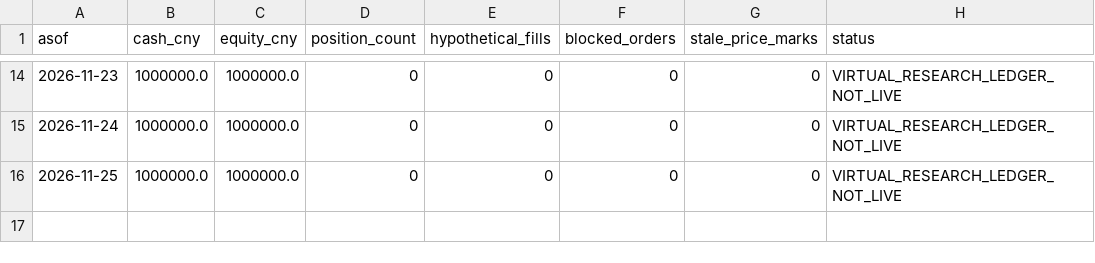
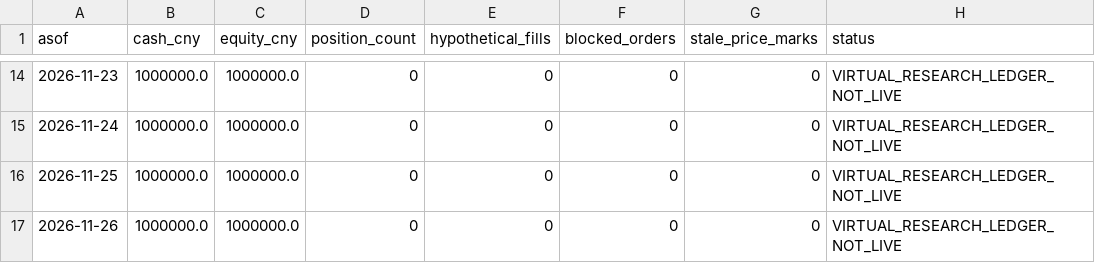
Before and after one commit to ds55gwwhcw-glitch/daily_stock_analysis, a CSV file: quant_research/state/paper_v1/virtual_equity.csv, drawn as a sheet; only a part is shown, gaps mark what is left out.

```diff
--- a/quant_research/state/paper_v1/virtual_equity.csv
+++ b/quant_research/state/paper_v1/virtual_equity.csv
@@ -16 +16,2 @@ asof,cash_cny,equity_cny,position_count,hypothetical_fills,blocked_orders,stale_
 2026-11-25,1000000.0,1000000.0,0,0,0,0,VIRTUAL_RESEARCH_LEDGER_NOT_LIVE
+2026-11-26,1000000.0,1000000.0,0,0,0,0,VIRTUAL_RESEARCH_LEDGER_NOT_LIVE
```
Also changed, not shown: quant_research/state/paper_v1/latest_target_candidates.csv, 4 other files.
